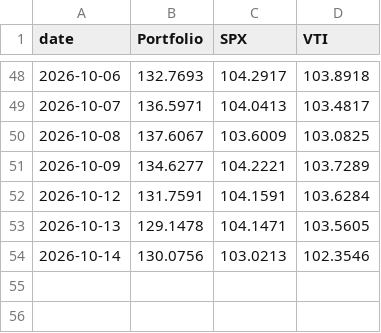
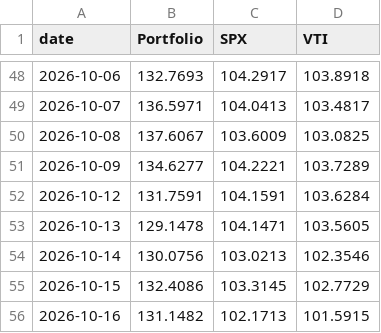
Before and after one commit to DrZoidbergJr/VolatilityFarm, a CSV file: reports/res_rel_portfolio.csv, drawn as a sheet; only a part is shown, gaps mark what is left out.

```diff
--- a/reports/res_rel_portfolio.csv
+++ b/reports/res_rel_portfolio.csv
@@ -54 +54,3 @@ date,Portfolio,SPX,VTI
 2026-10-14,130.0756,103.0213,102.3546
+2026-10-15,132.4086,103.3145,102.7729
+2026-10-16,131.1482,102.1713,101.5915
```
Also changed, not shown: reports/res_breath.csv, reports/res_market_regimes.csv, 2 other files.
